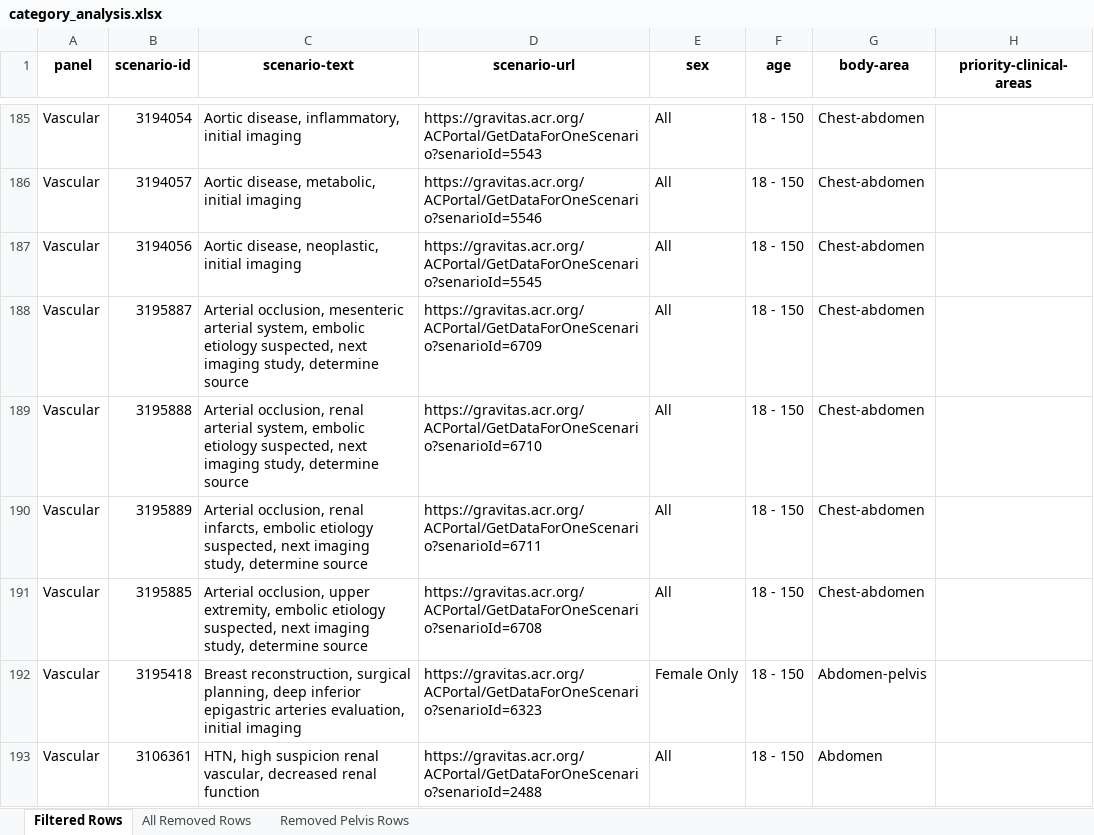
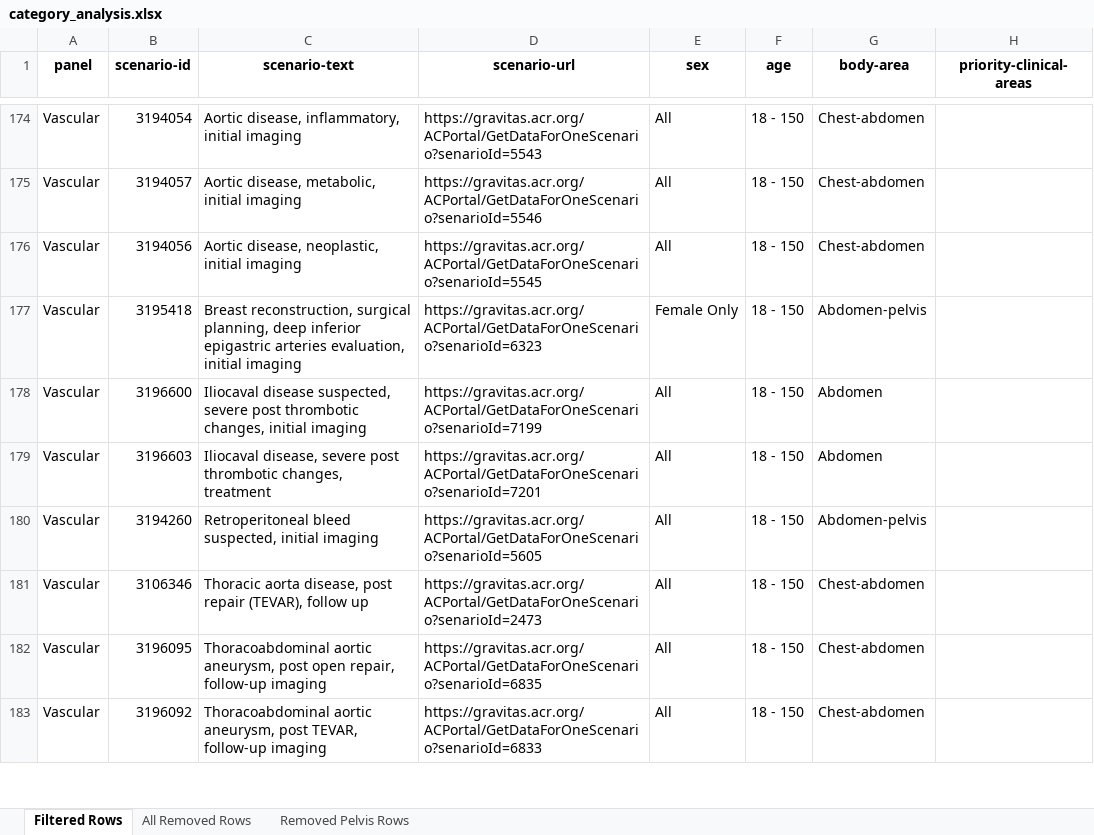
Before and after one commit to bsalexander/acr_analysis, an Excel workbook: category_analysis.xlsx, sheet Filtered Rows, drawn as a sheet; only a part is shown, gaps mark what is left out; the shorter side is filled out with more unchanged rows; values as stored, in another font and other column widths than the file's, no borders; the diff covers the shown part only; the diff names each change by its address in the sheet, - before the commit and + after, or states it on an @@ line.

```diff
--- a/category_analysis.xlsx (sheet Filtered Rows)
+++ b/category_analysis.xlsx (sheet Filtered Rows)
-row 188: Vascular | 3195887 | Arterial occlusion, mesenteric arterial system, embolic etiology suspected, next imaging study, determine source | https://gravitas.acr.org/ACPortal/GetDataForOneScenario?senarioId=6709 | All | 18 - 150 | Chest-abdomen
-row 189: Vascular | 3195888 | Arterial occlusion, renal arterial system, embolic etiology suspected, next imaging study, determine source | https://gravitas.acr.org/ACPortal/GetDataForOneScenario?senarioId=6710 | All | 18 - 150 | Chest-abdomen
-row 190: Vascular | 3195889 | Arterial occlusion, renal infarcts, embolic etiology suspected, next imaging study, determine source | https://gravitas.acr.org/ACPortal/GetDataForOneScenario?senarioId=6711 | All | 18 - 150 | Chest-abdomen
-row 191: Vascular | 3195885 | Arterial occlusion, upper extremity, embolic etiology suspected, next imaging study, determine source | https://gravitas.acr.org/ACPortal/GetDataForOneScenario?senarioId=6708 | All | 18 - 150 | Chest-abdomen
-row 193: Vascular | 3106361 | HTN, high suspicion renal vascular, decreased renal function | https://gravitas.acr.org/ACPortal/GetDataForOneScenario?senarioId=2488 | All | 18 - 150 | Abdomen
```
Also changed, not shown: 21 removed rows elsewhere in this sheet, sheet All Removed Rows, sheet Removed Pelvis Rows, 1 other file.
